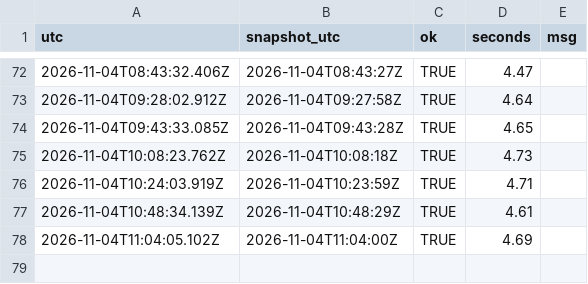
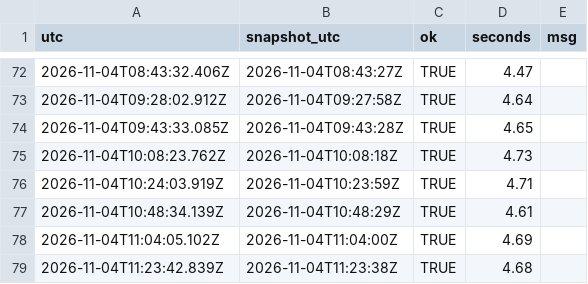
Before and after one commit to Bryvado/Midterms, a CSV file: log/estimator.csv, drawn as a sheet; only a part is shown, gaps mark what is left out; the diff names each change by its address in the sheet, - before the commit and + after, or states it on an @@ line.

```diff
--- a/log/estimator.csv
+++ b/log/estimator.csv
+row 79: 2026-11-04T11:23:42.839Z | 2026-11-04T11:23:38Z | TRUE | 4.68
```
Also changed, not shown: log/calls.csv, 7 other files.
